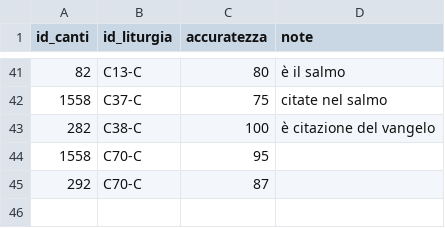
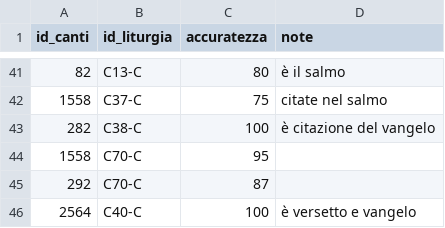
Before and after one commit to dennisangemi/hildegard, a CSV file: data/manually_selected.csv, drawn as a sheet; only a part is shown, gaps mark what is left out; the diff names each change by its address in the sheet, - before the commit and + after, or states it on an @@ line.

```diff
--- a/data/manually_selected.csv
+++ b/data/manually_selected.csv
+row 46: 2564 | C40-C | 100 | è versetto e vangelo
```
Also changed, not shown: 5 other files.
